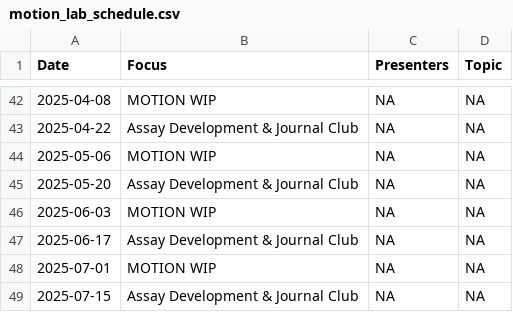
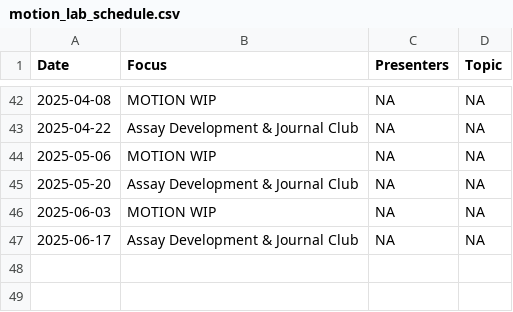
Before and after one commit to bjklab/motionlab-site, a CSV file: discussion_topics/motion_lab_schedule.csv, drawn as a sheet; only a part is shown, gaps mark what is left out.

Commit message:
Update motionlab site.

```diff
--- a/discussion_topics/motion_lab_schedule.csv
+++ b/discussion_topics/motion_lab_schedule.csv
@@ -47,3 +47 @@ Date,Focus,Presenters,Topic
 2025-06-17,Assay Development & Journal Club,NA,NA
-2025-07-01,MOTION WIP,NA,NA
-2025-07-15,Assay Development & Journal Club,NA,NA
```
Also changed, not shown: docs/discussion_topics/motion_lab_schedule.csv, 23 other files.
